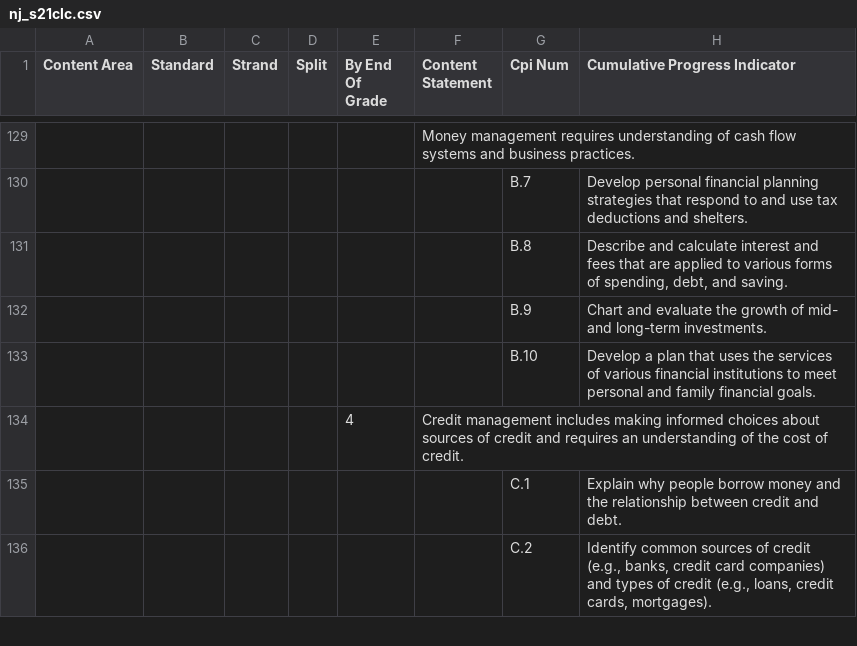
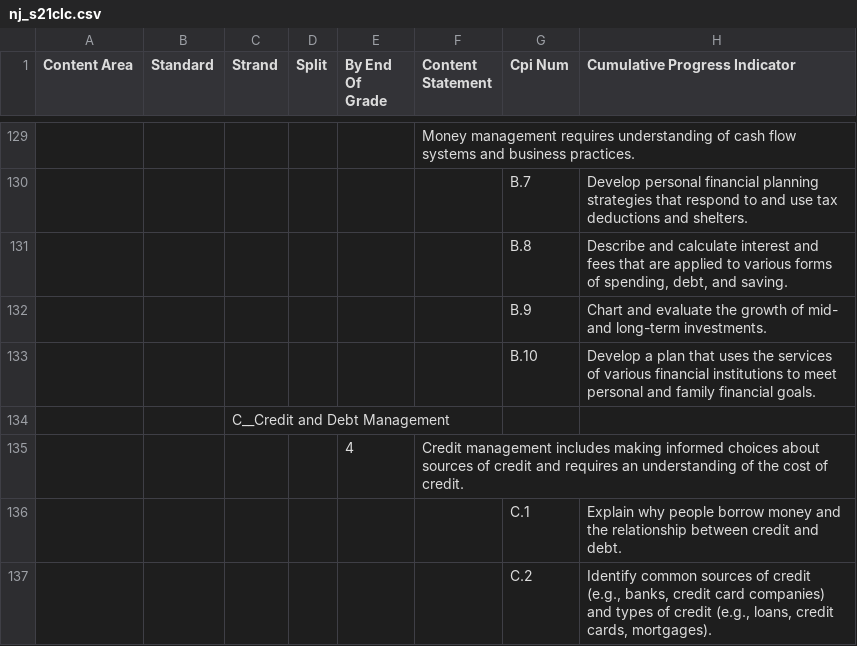
Before and after one commit to laquereric/LivingToLearn, a CSV file: data/nj_s21clc.csv, drawn as a sheet; only a part is shown, gaps mark what is left out; the diff names each change by its address in the sheet, - before the commit and + after, or states it on an @@ line.

Commit message:
Fixed 21rst Data and Parsing

```diff
--- a/data/nj_s21clc.csv
+++ b/data/nj_s21clc.csv
+row 134:  |  | C__Credit and Debt Management
```
Also changed, not shown: 2 other files.
